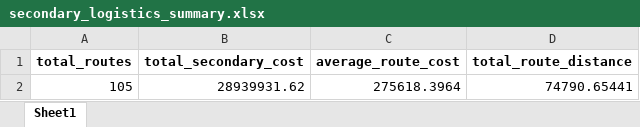
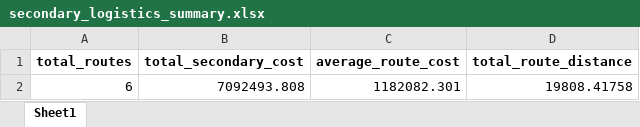
Before and after one commit to Jayakumarvaddadi/weighted-k-means-dc-location, an Excel workbook: secondary_logistics_summary.xlsx, sheet Sheet1, drawn as a sheet; values as stored, in another font and other column widths than the file's, no borders; removed rows and columns are numbered as before the commit, all else as after; the diff names each change by its address in the sheet, - before the commit and + after, or states it on an @@ line.

```diff
--- a/secondary_logistics_summary.xlsx (sheet Sheet1)
+++ b/secondary_logistics_summary.xlsx (sheet Sheet1)
-row 2: 105 | 28939931.62 | 275618.3964 | 74790.65441
+row 2: 6 | 7092493.808 | 1182082.301 | 19808.41758
```
Also changed, not shown: clustered_output.xlsx, dc_locations.xlsx, 5 other files.
